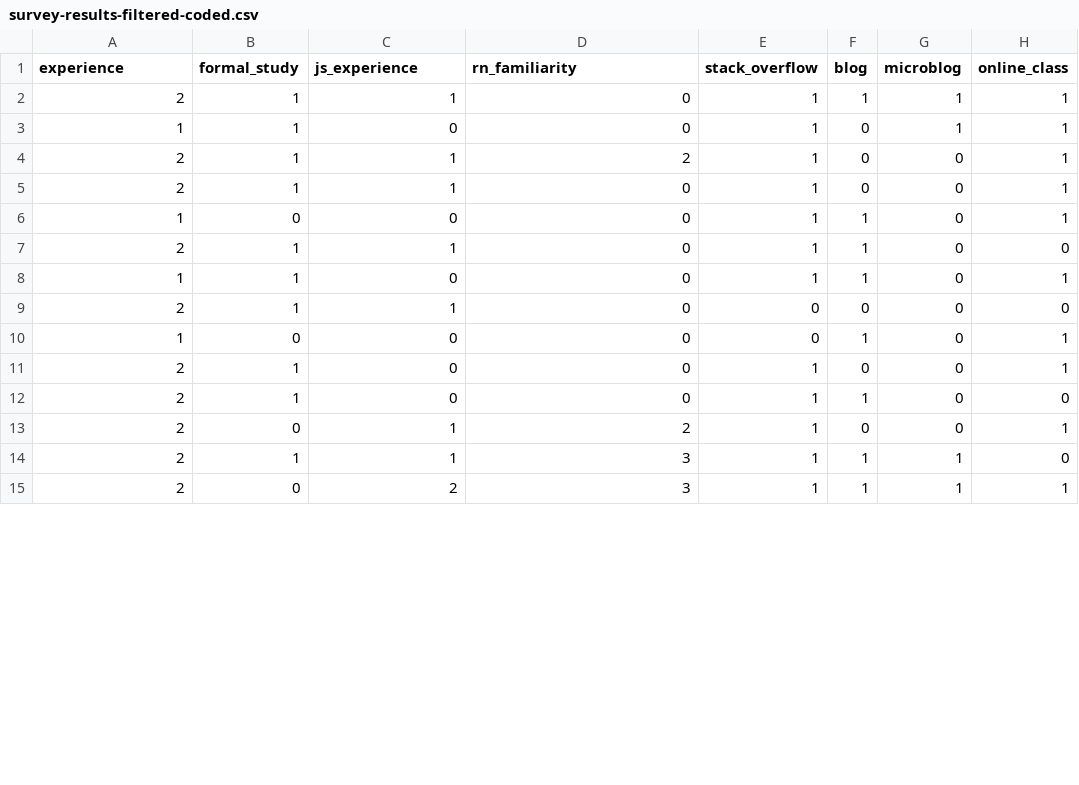
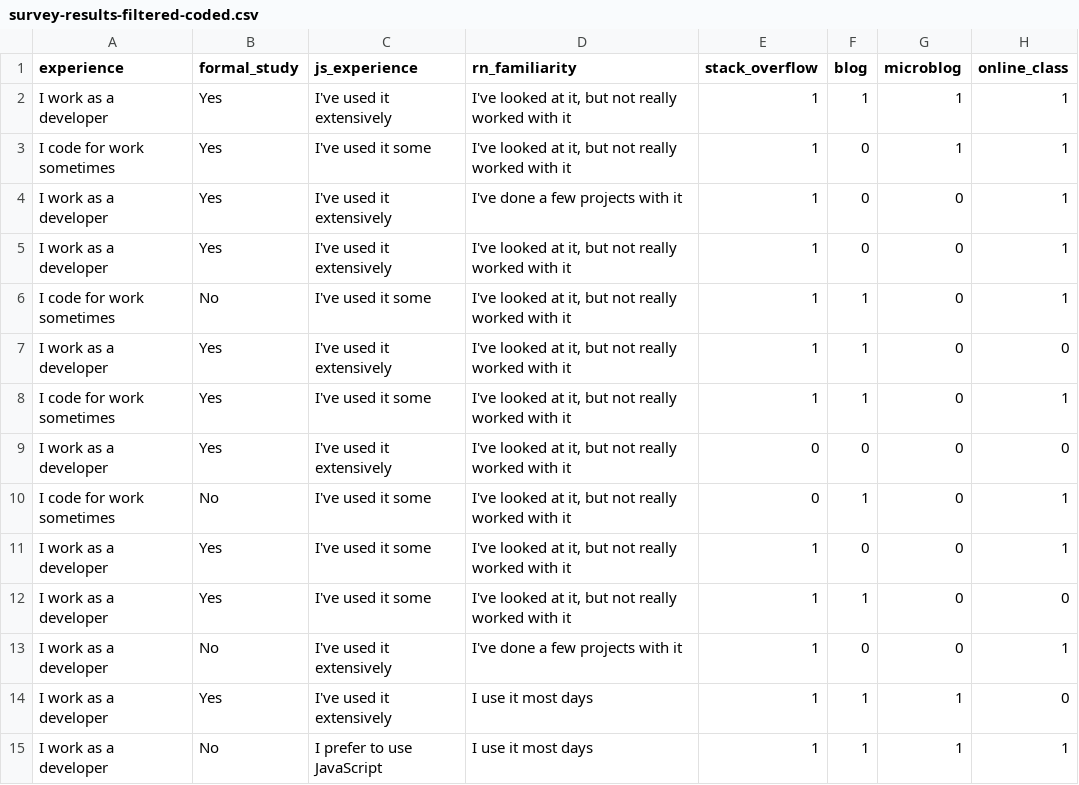
Before and after one commit to turnrye/cs6460-turnrye, a CSV file: survey-results/survey-results-filtered-coded.csv, drawn as a sheet; only a part is shown; the diff covers the shown part only; the diff names each change by its address in the sheet, - before the commit and + after, or states it on an @@ line.

```diff
--- a/survey-results/survey-results-filtered-coded.csv
+++ b/survey-results/survey-results-filtered-coded.csv
-A2 (experience): 2
+A2 (experience): I work as a developer
-B2:B5 (formal_study): 1
+B2:B5 (formal_study): Yes
-C2 (js_experience): 1
+C2 (js_experience): I've used it extensively
-D2:D3 (rn_familiarity): 0
+D2:D3 (rn_familiarity): I've looked at it, but not really worked with it
-A3 (experience): 1
+A3 (experience): I code for work sometimes
-C3 (js_experience): 0
+C3 (js_experience): I've used it some
-A4:A5 (experience): 2
+A4:A5 (experience): I work as a developer
-C4:C5 (js_experience): 1
+C4:C5 (js_experience): I've used it extensively
-D4 (rn_familiarity): 2
+D4 (rn_familiarity): I've done a few projects with it
-D5:D12 (rn_familiarity): 0
+D5:D12 (rn_familiarity): I've looked at it, but not really worked with it
-A6 (experience): 1
+A6 (experience): I code for work sometimes
-B6 (formal_study): 0
+B6 (formal_study): No
-C6 (js_experience): 0
+C6 (js_experience): I've used it some
-A7 (experience): 2
+A7 (experience): I work as a developer
-B7:B9 (formal_study): 1
+B7:B9 (formal_study): Yes
-C7 (js_experience): 1
+C7 (js_experience): I've used it extensively
-A8 (experience): 1
+A8 (experience): I code for work sometimes
-C8 (js_experience): 0
+C8 (js_experience): I've used it some
-A9 (experience): 2
+A9 (experience): I work as a developer
-C9 (js_experience): 1
+C9 (js_experience): I've used it extensively
-A10 (experience): 1
+A10 (experience): I code for work sometimes
-B10 (formal_study): 0
+B10 (formal_study): No
-C10:C12 (js_experience): 0
+C10:C12 (js_experience): I've used it some
-A11:A15 (experience): 2
+A11:A15 (experience): I work as a developer
-B11:B12 (formal_study): 1
+B11:B12 (formal_study): Yes
-B13 (formal_study): 0
+B13 (formal_study): No
-C13:C14 (js_experience): 1
+C13:C14 (js_experience): I've used it extensively
-D13 (rn_familiarity): 2
+D13 (rn_familiarity): I've done a few projects with it
-B14 (formal_study): 1
+B14 (formal_study): Yes
-D14:D15 (rn_familiarity): 3
+D14:D15 (rn_familiarity): I use it most days
-B15 (formal_study): 0
+B15 (formal_study): No
-C15 (js_experience): 2
+C15 (js_experience): I prefer to use JavaScript
```
Also changed, not shown: 96 edited cells elsewhere in this file, 23 other files.
